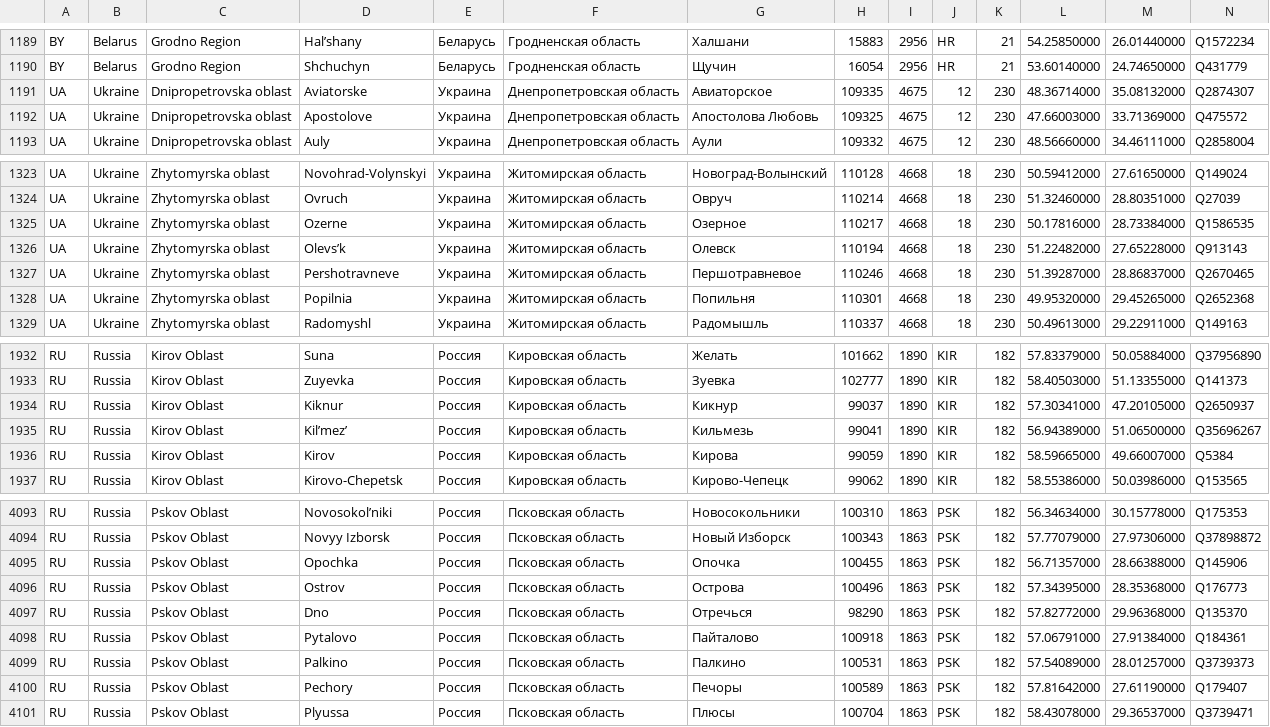
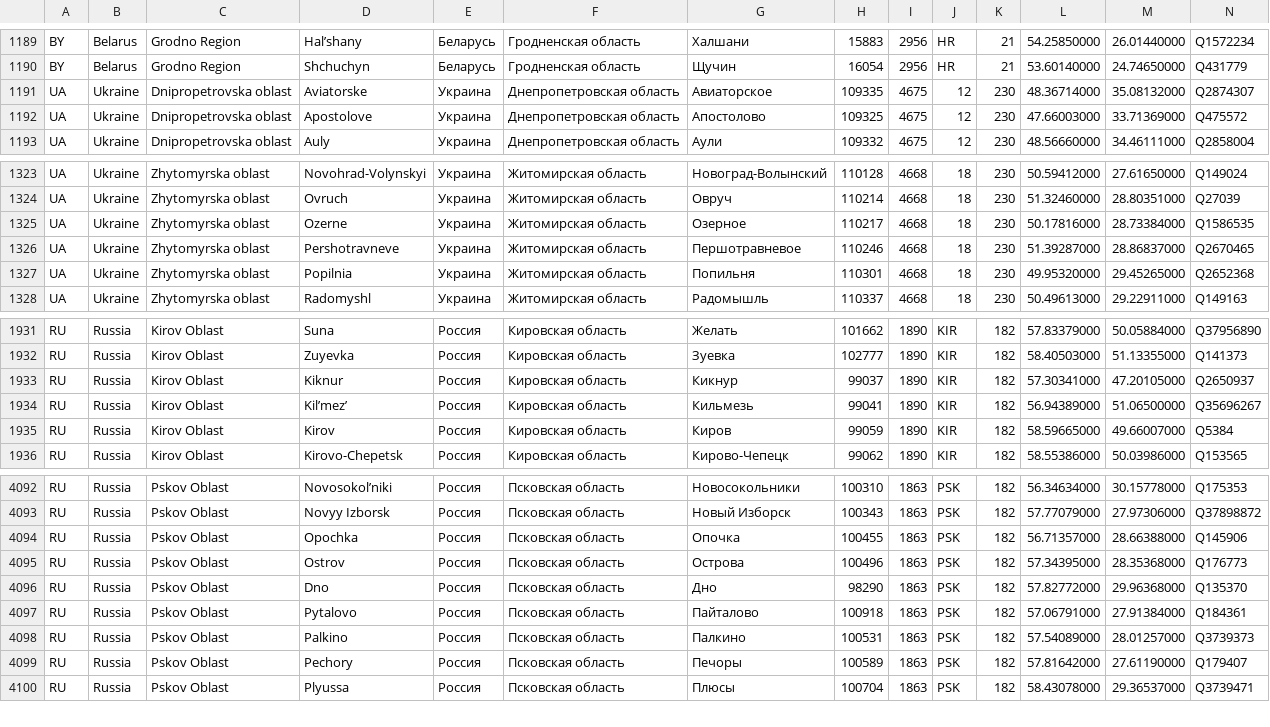
Before and after one commit to AkciumKicum/cities, a CSV file: citiesNew/csv/FullCitiList.csv, drawn as a sheet; only a part is shown, gaps mark what is left out.

Commit message:
Update FullCitiList.csv

```diff
--- a/citiesNew/csv/FullCitiList.csv
+++ b/citiesNew/csv/FullCitiList.csv
@@ -1191,3 +1191,3 @@ BY;Belarus;Grodno Region;Shchuchyn;Беларусь;Гродненская об
 UA;Ukraine;Dnipropetrovska oblast;Aviatorske;Украина;Днепропетровская область;Авиаторское;109335;4675;12;230;48.36714000;35.08132000;Q2874307
-UA;Ukraine;Dnipropetrovska oblast;Apostolove;Украина;Днепропетровская область;Апостолова Любовь;109325;4675;12;230;47.66003000;33.71369000;Q475572
+UA;Ukraine;Dnipropetrovska oblast;Apostolove;Украина;Днепропетровская область;Апостолово;109325;4675;12;230;47.66003000;33.71369000;Q475572
 UA;Ukraine;Dnipropetrovska oblast;Auly;Украина;Днепропетровская область;Аули;109332;4675;12;230;48.56660000;34.46111000;Q2858004
@@ -1325,3 +1325,2 @@ UA;Ukraine;Zhytomyrska oblast;Ovruch;Украина;Житомирская об
 UA;Ukraine;Zhytomyrska oblast;Ozerne;Украина;Житомирская область;Озерное;110217;4668;18;230;50.17816000;28.73384000;Q1586535
-UA;Ukraine;Zhytomyrska oblast;Olevs’k;Украина;Житомирская область;Олевск;110194;4668;18;230;51.22482000;27.65228000;Q913143
 UA;Ukraine;Zhytomyrska oblast;Pershotravneve;Украина;Житомирская область;Першотравневое;110246;4668;18;230;51.39287000;28.86837000;Q2670465
@@ -1935,3 +1934,3 @@ RU;Russia;Kirov Oblast;Kiknur;Россия;Кировская область;К
 RU;Russia;Kirov Oblast;Kil’mez’;Россия;Кировская область;Кильмезь;99041;1890;KIR;182;56.94389000;51.06500000;Q35696267
-RU;Russia;Kirov Oblast;Kirov;Россия;Кировская область;Кирова;99059;1890;KIR;182;58.59665000;49.66007000;Q5384
+RU;Russia;Kirov Oblast;Kirov;Россия;Кировская область;Киров;99059;1890;KIR;182;58.59665000;49.66007000;Q5384
 RU;Russia;Kirov Oblast;Kirovo-Chepetsk;Россия;Кировская область;Кирово-Чепецк;99062;1890;KIR;182;58.55386000;50.03986000;Q153565
@@ -4096,3 +4095,3 @@ RU;Russia;Pskov Oblast;Opochka;Россия;Псковская область;О
 RU;Russia;Pskov Oblast;Ostrov;Россия;Псковская область;Острова;100496;1863;PSK;182;57.34395000;28.35368000;Q176773
-RU;Russia;Pskov Oblast;Dno;Россия;Псковская область;Отречься;98290;1863;PSK;182;57.82772000;29.96368000;Q135370
+RU;Russia;Pskov Oblast;Dno;Россия;Псковская область;Дно;98290;1863;PSK;182;57.82772000;29.96368000;Q135370
 RU;Russia;Pskov Oblast;Pytalovo;Россия;Псковская область;Пайталово;100918;1863;PSK;182;57.06791000;27.91384000;Q184361
```
